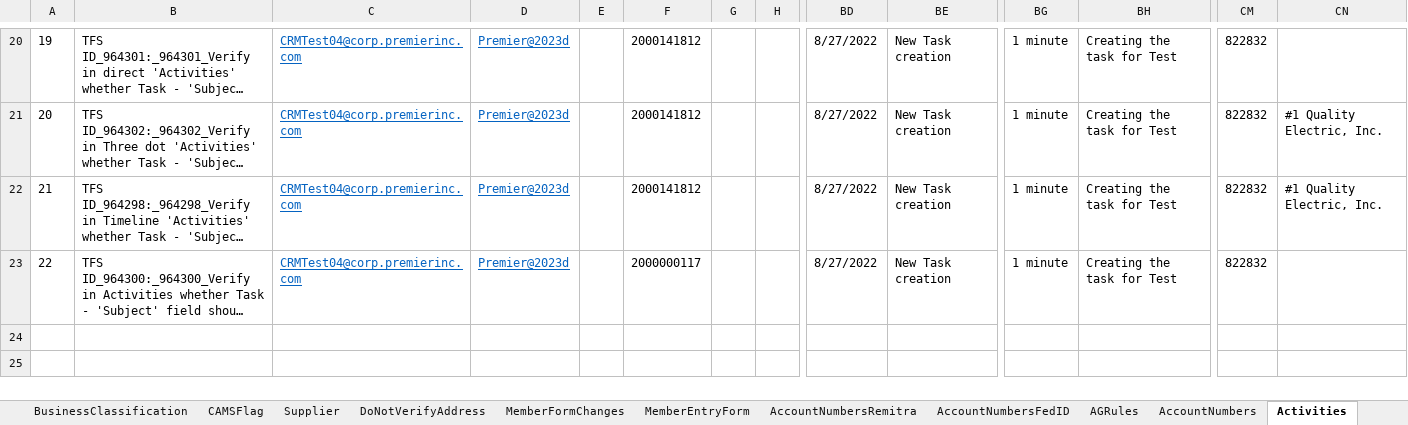
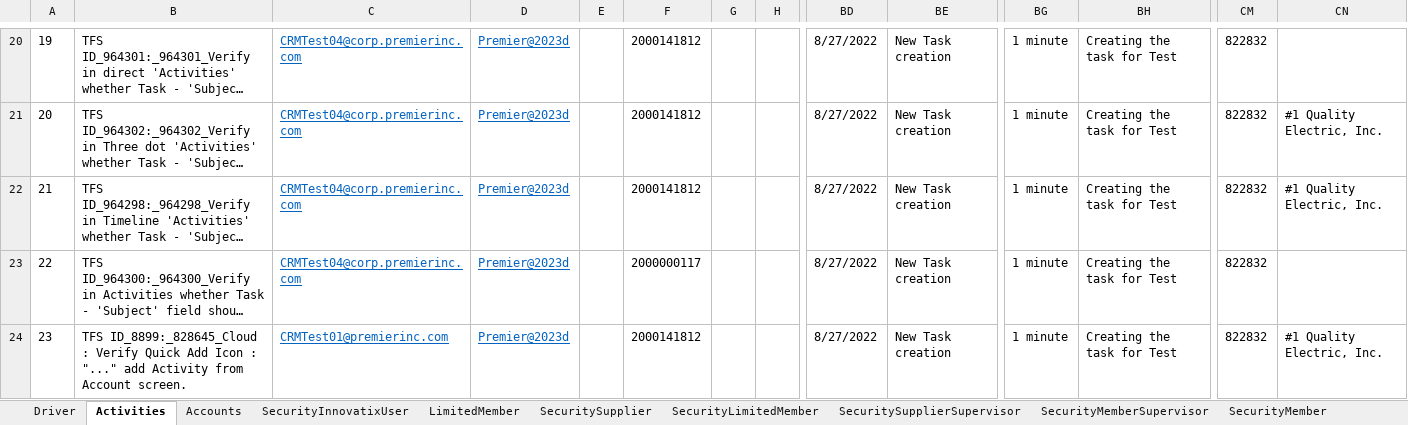
Before and after one commit to FaridhahN/Dynamics_CRM_Cloud_2023_Wave1, an Excel workbook: data/CRMCloud_Testdata.xlsx, sheet Activities, drawn as a sheet; only a part is shown, gaps mark what is left out; long unchanged cells end in …; values as stored, in another font and other column widths than the file's, no borders; rows hold the shown columns only; the diff names each change by its address in the sheet, - before the commit and + after, or states it on an @@ line.

Commit message:
Committing Accounts Test cases

```diff
--- a/data/CRMCloud_Testdata.xlsx (sheet Activities)
+++ b/data/CRMCloud_Testdata.xlsx (sheet Activities)
+sheet tab: Accounts
+sheet tab: SecurityInnovatixUser
+sheet tab: SecurityLimitedMember
+row 24: 23 | TFS ID_8899:_828645_Cloud : Verify Quick Add Icon : "..." add Activity from Account screen. | CRMTest01@premierinc.com | Premier@2023d |  | 2000141812 |  |  | 8/27/2022 | New Task creation | 1 minute | Creating the task for Test | 822832 | #1 Quality Electric, Inc.
```
Also changed, not shown: sheet Driver, sheet LimitedMember, other sheet tabs, 8 other files.
